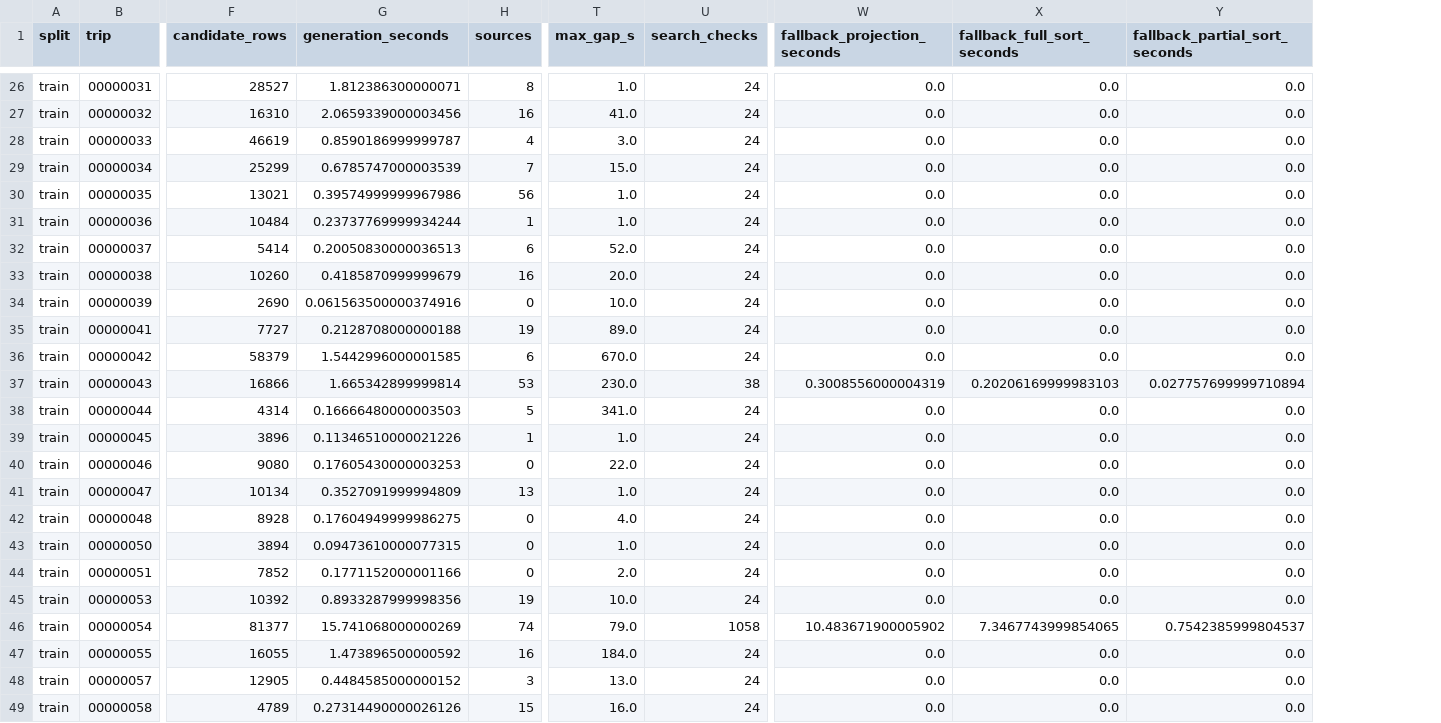
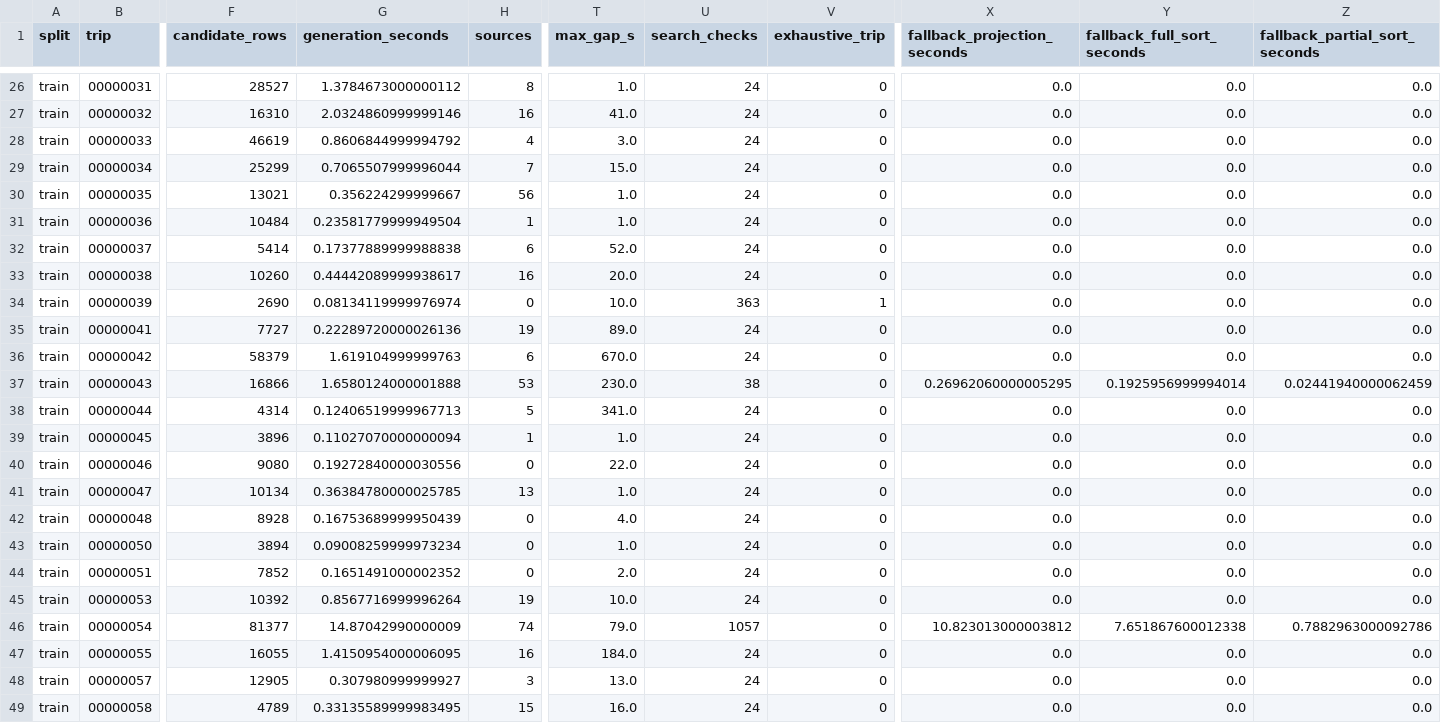
Before and after one commit to Captain-King-2024/PathSnap, a CSV file: results/feature_audit/trips.csv, drawn as a sheet; only a part is shown, gaps mark what is left out; addresses are those after the commit; the diff covers the shown part only; the diff names each change by its address in the sheet, - before the commit and + after, or states it on an @@ line.

Commit message:
audit: review route alignments and exhaustively check small trips

```diff
--- a/results/feature_audit/trips.csv
+++ b/results/feature_audit/trips.csv
+column V (exhaustive_trip), rows 26-49: 0 | 0 | 0 | 0 | 0 | 0 | 0 | 0 | 1 | 0 | 0 | 0 | 0 | 0 | 0 | 0 | 0 | 0 | 0 | 0 | 0 | 0 | 0 | 0
-G26 (generation_seconds): 1.812386300000071
+G26 (generation_seconds): 1.3784673000000112
-G27 (generation_seconds): 2.0659339000003456
+G27 (generation_seconds): 2.0324860999999146
-G28 (generation_seconds): 0.8590186999999787
+G28 (generation_seconds): 0.8606844999994792
-G29 (generation_seconds): 0.6785747000003539
+G29 (generation_seconds): 0.7065507999996044
-G30 (generation_seconds): 0.39574999999967986
+G30 (generation_seconds): 0.356224299999667
-G31 (generation_seconds): 0.23737769999934244
+G31 (generation_seconds): 0.23581779999949504
-G32 (generation_seconds): 0.20050830000036513
+G32 (generation_seconds): 0.17377889999988838
-G33 (generation_seconds): 0.4185870999999679
+G33 (generation_seconds): 0.44442089999938617
-G34 (generation_seconds): 0.061563500000374916
+G34 (generation_seconds): 0.08134119999976974
-U34 (search_checks): 24
+U34 (search_checks): 363
-G35 (generation_seconds): 0.2128708000000188
+G35 (generation_seconds): 0.22289720000026136
-G36 (generation_seconds): 1.5442996000001585
+G36 (generation_seconds): 1.619104999999763
-G37 (generation_seconds): 1.665342899999814
+G37 (generation_seconds): 1.6580124000001888
-X37 (fallback_projection_seconds): 0.3008556000004319
+X37 (fallback_projection_seconds): 0.26962060000005295
-Y37 (fallback_full_sort_seconds): 0.20206169999983103
+Y37 (fallback_full_sort_seconds): 0.1925956999994014
-Z37 (fallback_partial_sort_seconds): 0.027757699999710894
+Z37 (fallback_partial_sort_seconds): 0.02441940000062459
-G38 (generation_seconds): 0.16666480000003503
+G38 (generation_seconds): 0.12406519999967713
-G39 (generation_seconds): 0.11346510000021226
+G39 (generation_seconds): 0.11027070000000094
-G40 (generation_seconds): 0.17605430000003253
+G40 (generation_seconds): 0.19272840000030556
-G41 (generation_seconds): 0.3527091999994809
+G41 (generation_seconds): 0.36384780000025785
-G42 (generation_seconds): 0.17604949999986275
+G42 (generation_seconds): 0.16753689999950439
-G43 (generation_seconds): 0.09473610000077315
+G43 (generation_seconds): 0.09008259999973234
-G44 (generation_seconds): 0.1771152000001166
+G44 (generation_seconds): 0.1651491000002352
-G45 (generation_seconds): 0.8933287999998356
+G45 (generation_seconds): 0.8567716999996264
-G46 (generation_seconds): 15.741068000000269
+G46 (generation_seconds): 14.87042990000009
-U46 (search_checks): 1058
+U46 (search_checks): 1057
-X46 (fallback_projection_seconds): 10.483671900005902
+X46 (fallback_projection_seconds): 10.823013000003812
-Y46 (fallback_full_sort_seconds): 7.3467743999854065
+Y46 (fallback_full_sort_seconds): 7.651867600012338
-Z46 (fallback_partial_sort_seconds): 0.7542385999804537
+Z46 (fallback_partial_sort_seconds): 0.7882963000092786
-G47 (generation_seconds): 1.473896500000592
+G47 (generation_seconds): 1.4150954000006095
-G48 (generation_seconds): 0.4484585000000152
+G48 (generation_seconds): 0.307980999999927
-G49 (generation_seconds): 0.27314490000026126
+G49 (generation_seconds): 0.33135589999983495
```
Also changed, not shown: 86 edited cells elsewhere in this file, 5 other files.
